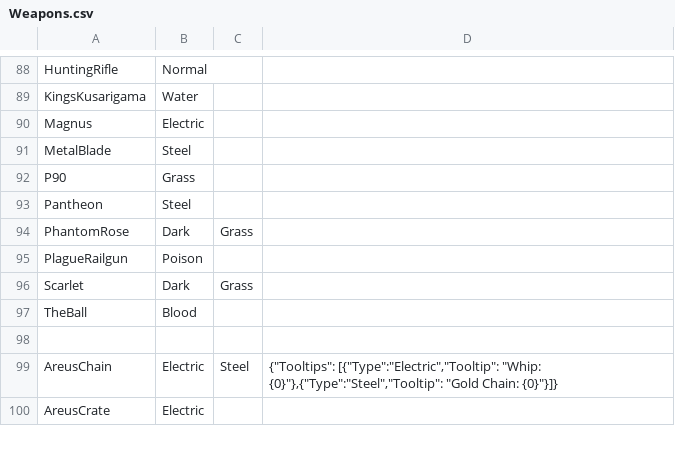
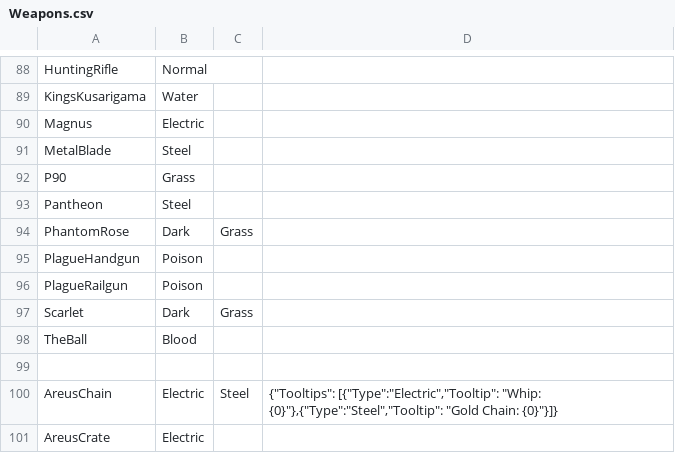
Before and after one commit to TheEternalAce/ShardsOfAtheria, a CSV file: CrossMod/TerraTypes/Weapons.csv, drawn as a sheet; only a part is shown, gaps mark what is left out.

```diff
--- a/CrossMod/TerraTypes/Weapons.csv
+++ b/CrossMod/TerraTypes/Weapons.csv
@@ -94,2 +94,3 @@ Pantheon,Steel,,
 PhantomRose,Dark,Grass,
+PlagueHandgun,Poison,,
 PlagueRailgun,Poison,,
```
Also changed, not shown: CrossMod/TerraTypes/Projectiles.csv, 4 other files.
